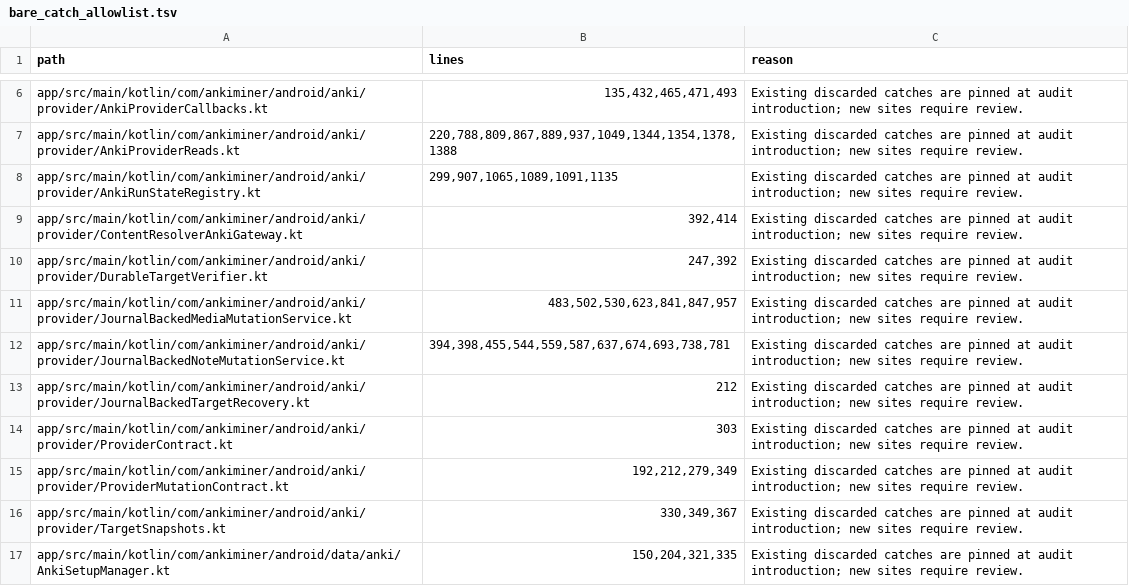
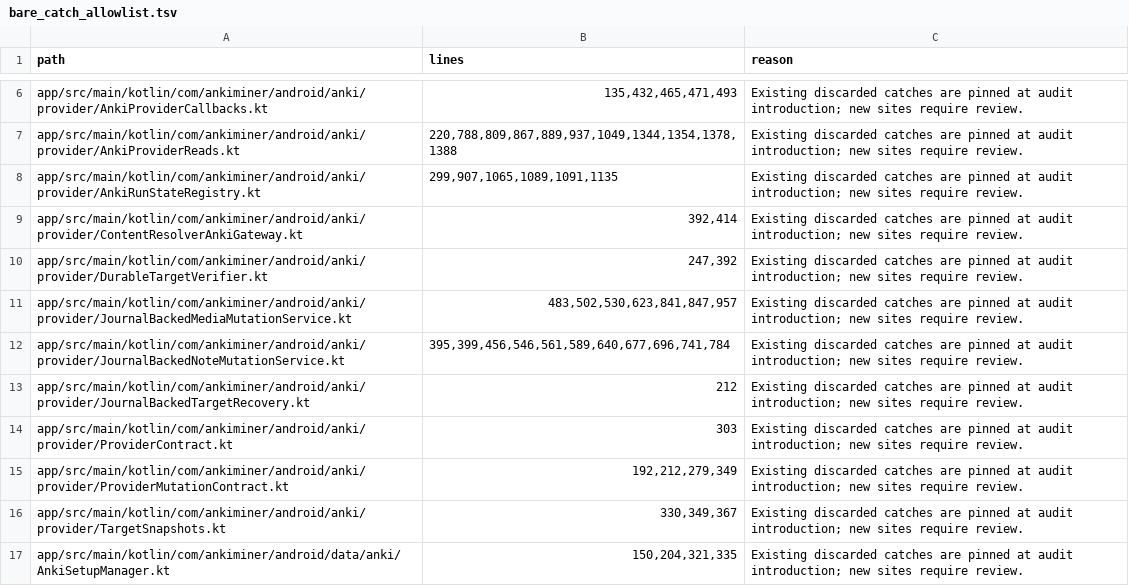
Before and after one commit to 0xzerolight/anki_miner_android, a TSV file: tools/instrumentation/bare_catch_allowlist.tsv, drawn as a sheet; only a part is shown, gaps mark what is left out.

```diff
--- a/tools/instrumentation/bare_catch_allowlist.tsv
+++ b/tools/instrumentation/bare_catch_allowlist.tsv
@@ -11,3 +11,3 @@ app/src/main/kotlin/com/ankiminer/android/anki/provider/DurableTargetVerifier.kt
 app/src/main/kotlin/com/ankiminer/android/anki/provider/JournalBackedMediaMutationService.kt	483,502,530,623,841,847,957	Existing discarded catches are pinned at audit introduction; new sites require review.
-app/src/main/kotlin/com/ankiminer/android/anki/provider/JournalBackedNoteMutationService.kt	394,398,455,544,559,587,637,674,693,738,781	Existing discarded catches are pinned at audit introduction; new sites require review.
+app/src/main/kotlin/com/ankiminer/android/anki/provider/JournalBackedNoteMutationService.kt	395,399,456,546,561,589,640,677,696,741,784	Existing discarded catches are pinned at audit introduction; new sites require review.
 app/src/main/kotlin/com/ankiminer/android/anki/provider/JournalBackedTargetRecovery.kt	212	Existing discarded catches are pinned at audit introduction; new sites require review.
```
Also changed, not shown: 6 other files.
